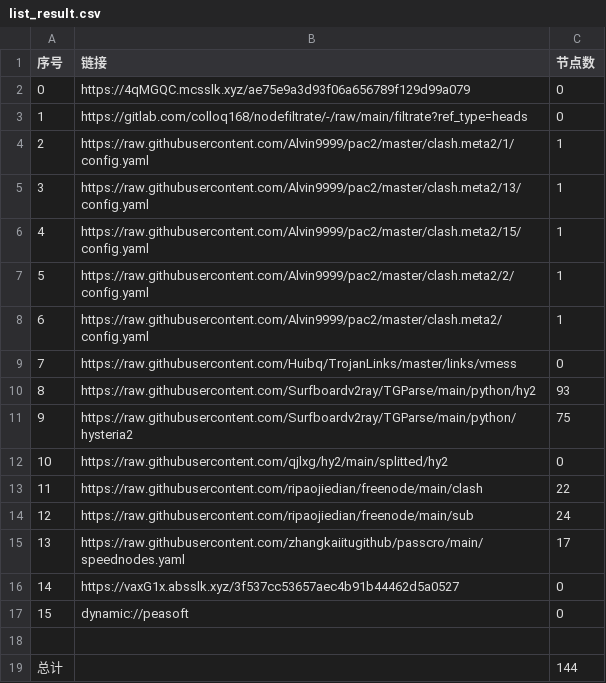
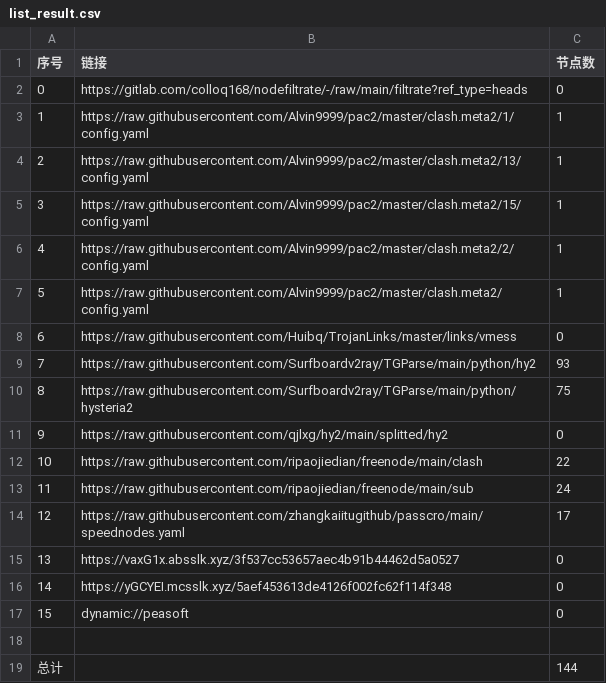
Before and after one commit to q291581201/NoMoreWalls, a CSV file: list_result.csv, drawn as a sheet; removed rows and columns are numbered as before the commit, all else as after; the diff names each change by its address in the sheet, - before the commit and + after, or states it on an @@ line.

```diff
--- a/list_result.csv
+++ b/list_result.csv
-row 2: 0 | https://4qMGQC.mcsslk.xyz/ae75e9a3d93f06a656789f129d99a079 | 0
@@ column A (序号) renumbered between rows 2 and 15 @@
+row 16: 14 | https://yGCYEI.mcsslk.xyz/5aef453613de4126f002fc62f114f348 | 0
```
Also changed, not shown: 23 other files.
